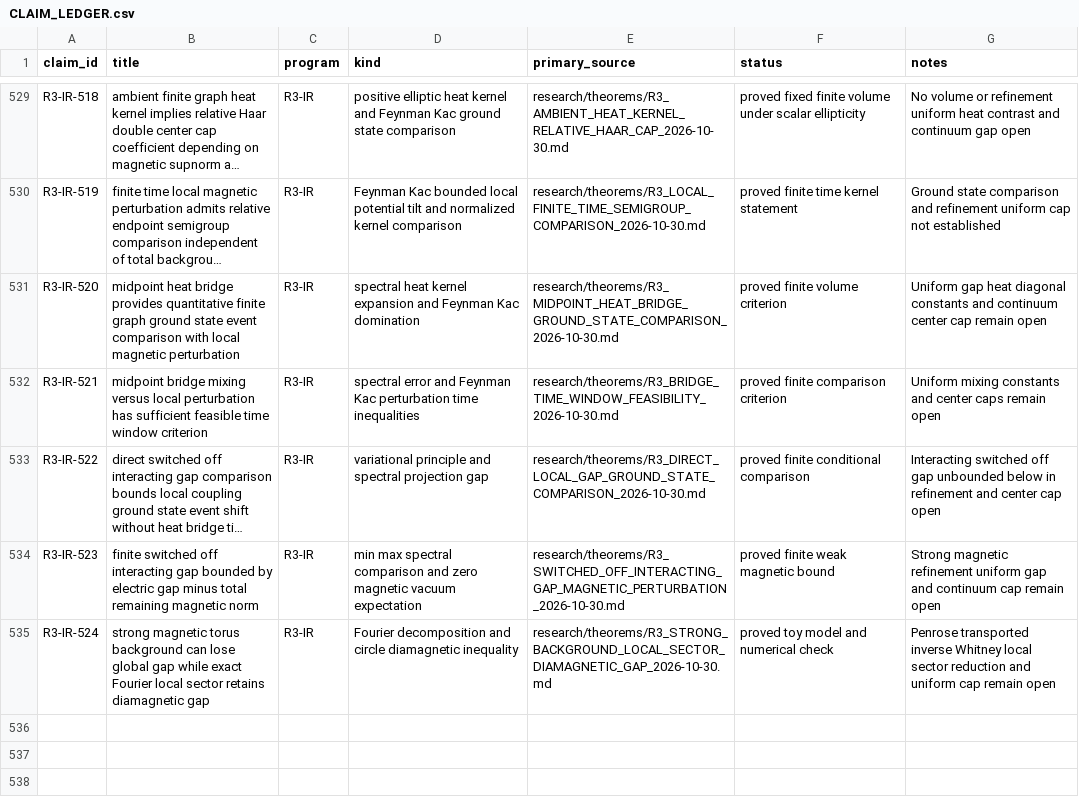
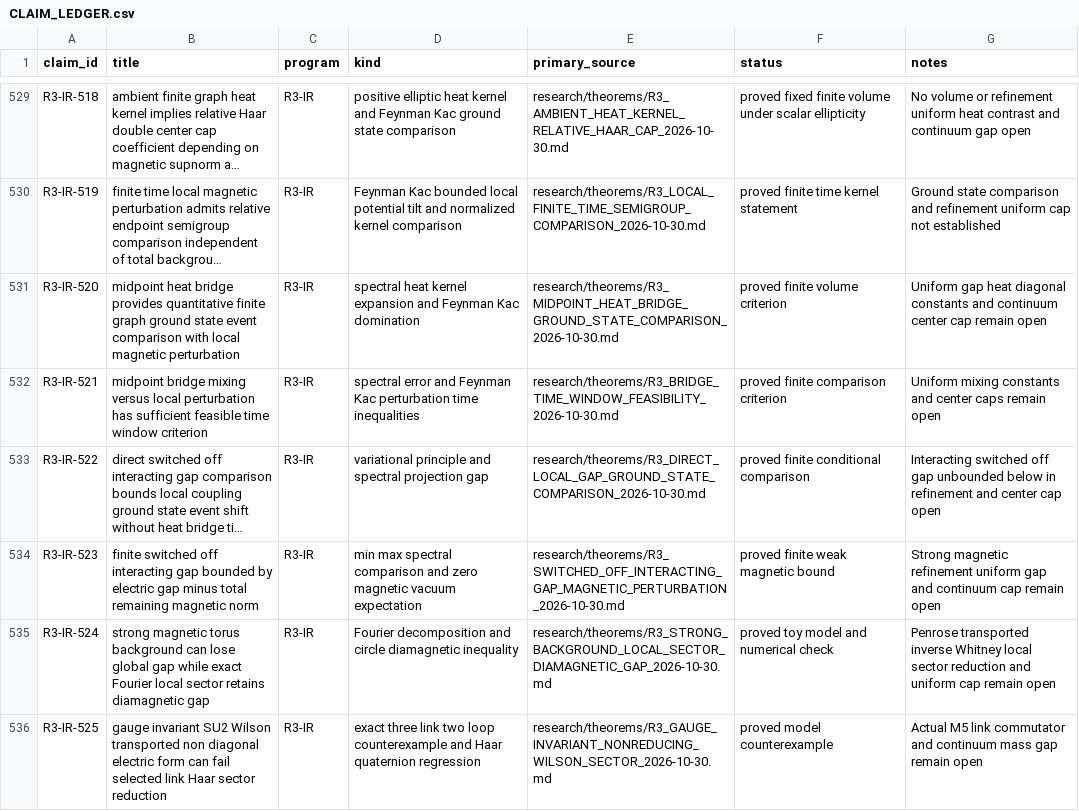
Before and after one commit to syncgravity/Singular-Boundary, a CSV file: research/claims/CLAIM_LEDGER.csv, drawn as a sheet; only a part is shown, gaps mark what is left out; long unchanged cells end in ….

Commit message:
ledger: R3-IR-525 nonreducing SU2 Wilson electric sector

```diff
--- a/research/claims/CLAIM_LEDGER.csv
+++ b/research/claims/CLAIM_LEDGER.csv
@@ -535 +535,2 @@ R3-IR-523,finite switched off interacting gap bounded by electric gap minus tota
 R3-IR-524,strong magnetic torus background can lose global gap while exact Fourier local sector retains diamagnetic gap,R3-IR,Fourier decomposition and circle diamagnetic inequality,research/theorems/R3_STRONG_BACKGROUND_LOCAL_SECTOR_DIAMAGNETIC_GAP_2026-10-30.md,proved toy model and numerical check,Penrose transported inverse Whitney local sector reduction and uniform cap remain open
+R3-IR-525,gauge invariant SU2 Wilson transported non diagonal electric form can fail selected link Haar sector reduction,R3-IR,exact three link two loop counterexample and Haar quaternion regression,research/theorems/R3_GAUGE_INVARIANT_NONREDUCING_WILSON_SECTOR_2026-10-30.md,proved model counterexample,Actual M5 link commutator and continuum mass gap remain open
```
